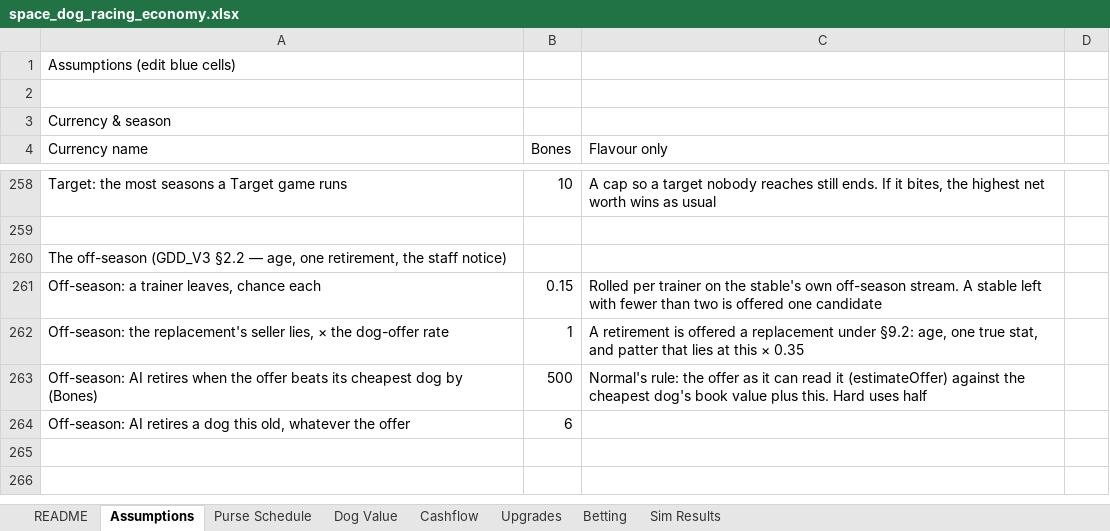
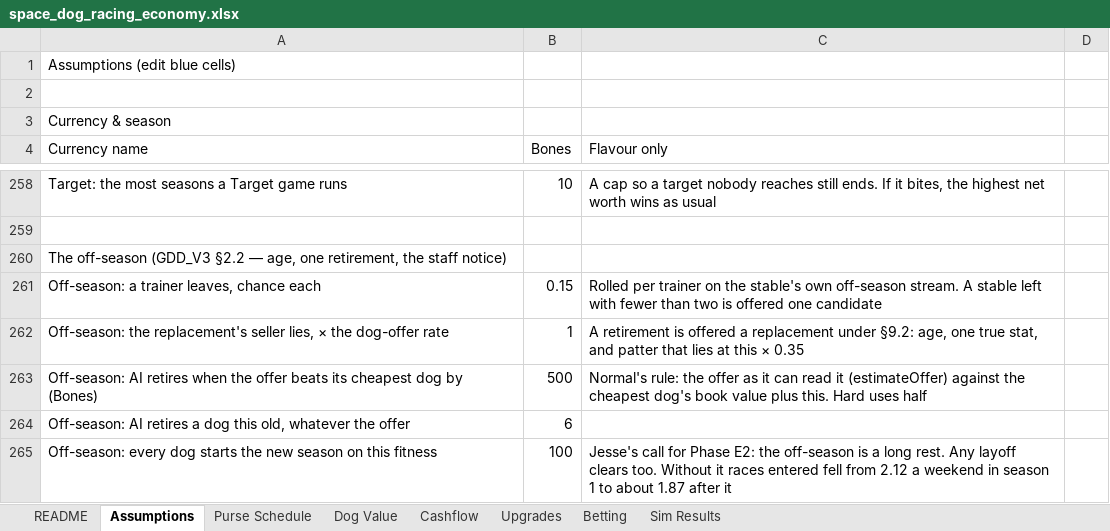
Before and after one commit to aingeaingeainge/space-dog-racing, an Excel workbook: design/space_dog_racing_economy.xlsx, sheet Assumptions, drawn as a sheet; only a part is shown, gaps mark what is left out; values as stored, in another font and other column widths than the file's, no borders; the diff names each change by its address in the sheet, - before the commit and + after, or states it on an @@ line.

```diff
--- a/design/space_dog_racing_economy.xlsx (sheet Assumptions)
+++ b/design/space_dog_racing_economy.xlsx (sheet Assumptions)
+row 265: Off-season: every dog starts the new season on this fitness | 100 | Jesse's call for Phase E2: the off-season is a long rest. Any layoff clears too. Without it races entered fell from 2.12 a weekend in season 1 to about 1.87 after it
```
Also changed, not shown: 3 other files.
